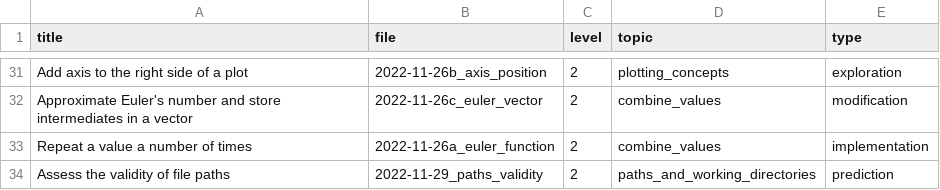
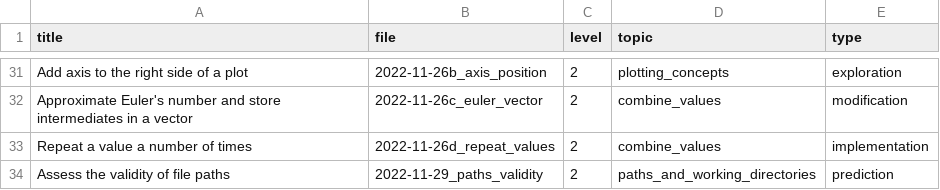
Before and after one commit to adamkocsis/Rcourse, a CSV file: _data/exercises.csv, drawn as a sheet; only a part is shown, gaps mark what is left out.

Commit message:
Correction of exercise.

```diff
--- a/_data/exercises.csv
+++ b/_data/exercises.csv
@@ -32,3 +32,3 @@ Add axis to the right side of a plot,2022-11-26b_axis_position,2,plotting_concep
 Approximate Euler's number and store intermediates in a vector,2022-11-26c_euler_vector,2,combine_values,modification
-Repeat a value a number of times,2022-11-26a_euler_function,2,combine_values,implementation
+Repeat a value a number of times,2022-11-26d_repeat_values,2,combine_values,implementation
 Assess the validity of file paths,2022-11-29_paths_validity,2,paths_and_working_directories,prediction
```
Also changed, not shown: 2 other files.
